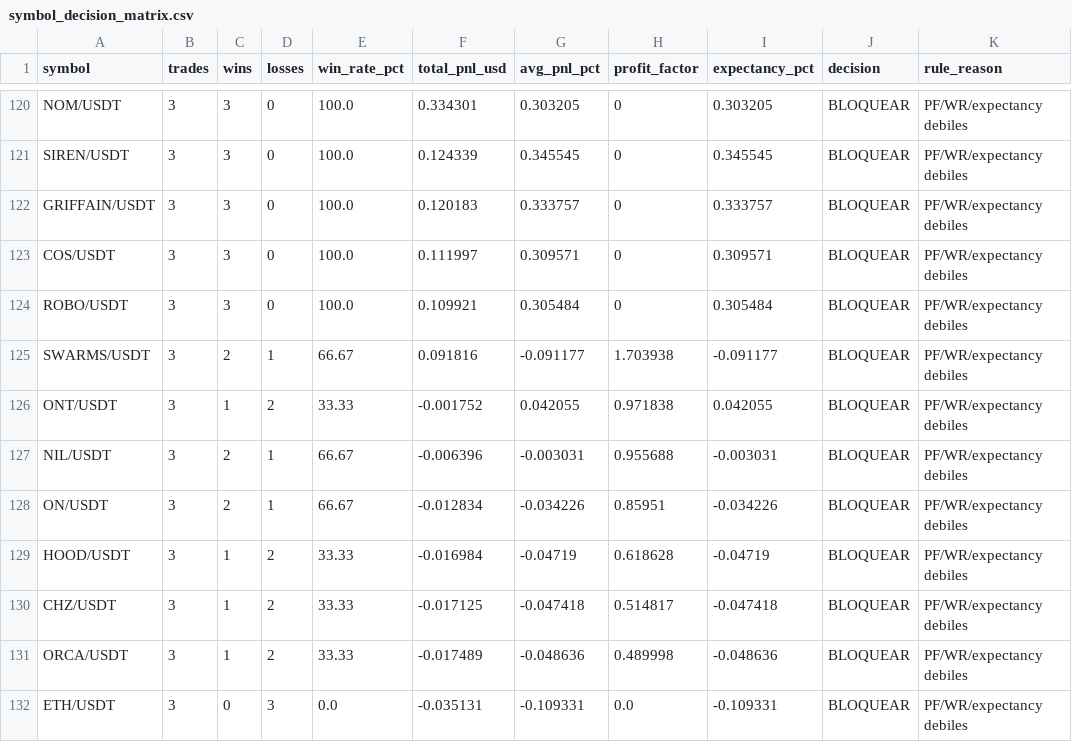
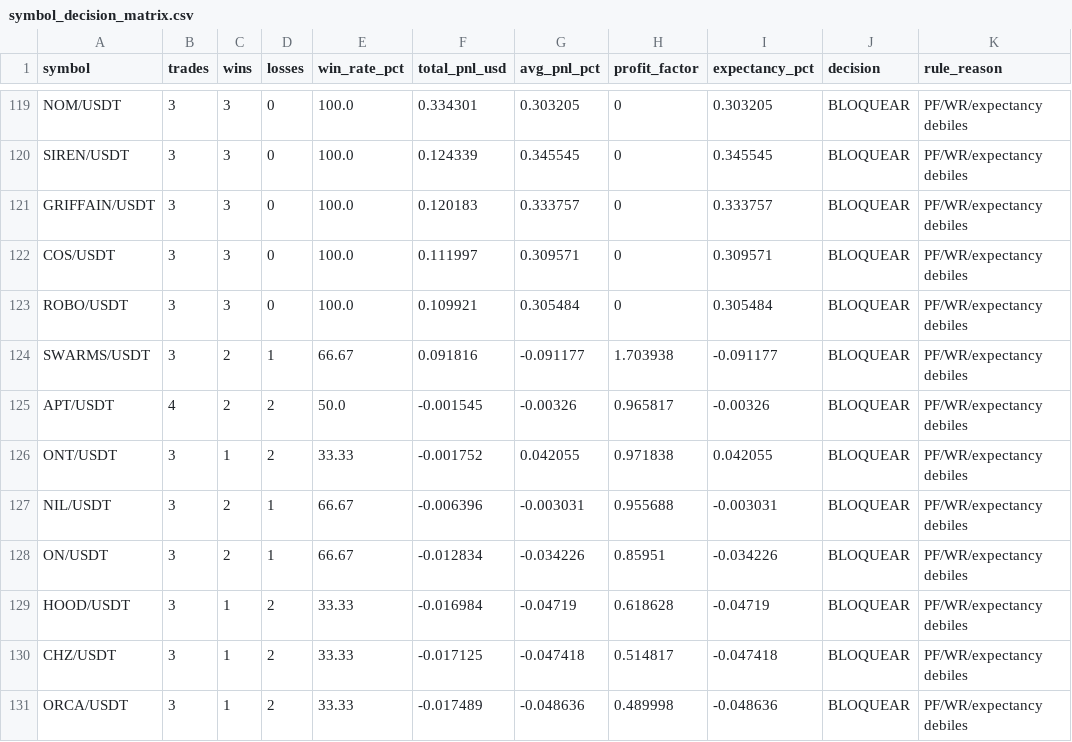
Before and after one commit to Rukawua26/Pbot-V5ARCH-DEV, a CSV file: docs/reports/symbol_decision_matrix.csv, drawn as a sheet; only a part is shown, gaps mark what is left out; the shorter side is filled out with more unchanged rows; the diff covers the shown part only; the diff names each change by its address in the sheet, - before the commit and + after, or states it on an @@ line.

```diff
--- a/docs/reports/symbol_decision_matrix.csv
+++ b/docs/reports/symbol_decision_matrix.csv
+row 125: APT/USDT | 4 | 2 | 2 | 50.0 | -0.001545 | -0.00326 | 0.965817 | -0.00326 | BLOQUEAR | PF/WR/expectancy debiles
```
Also changed, not shown: 2 added rows and 3 removed rows elsewhere in this file, 7 other files.
